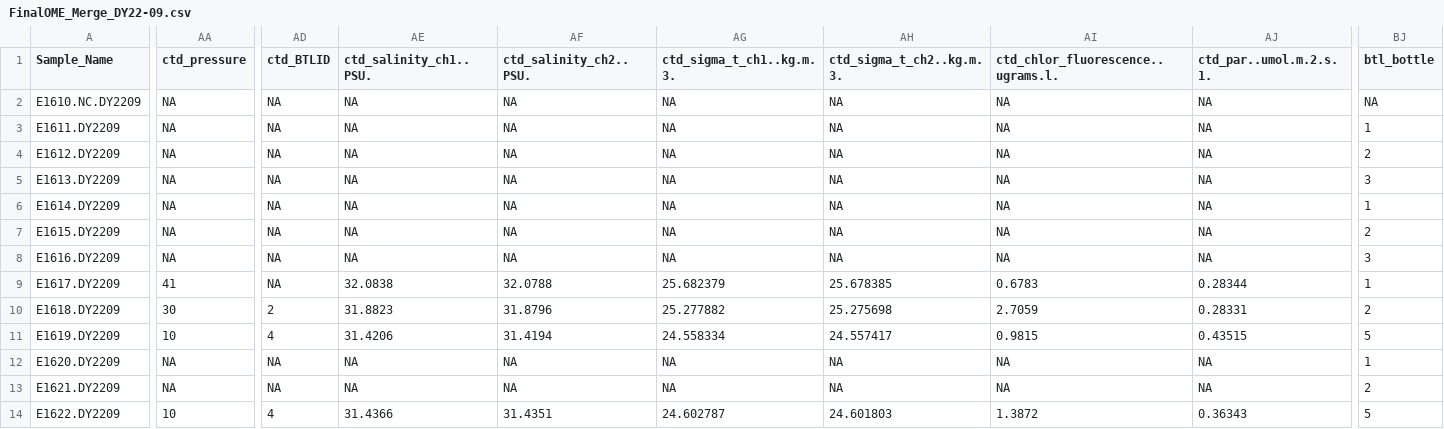
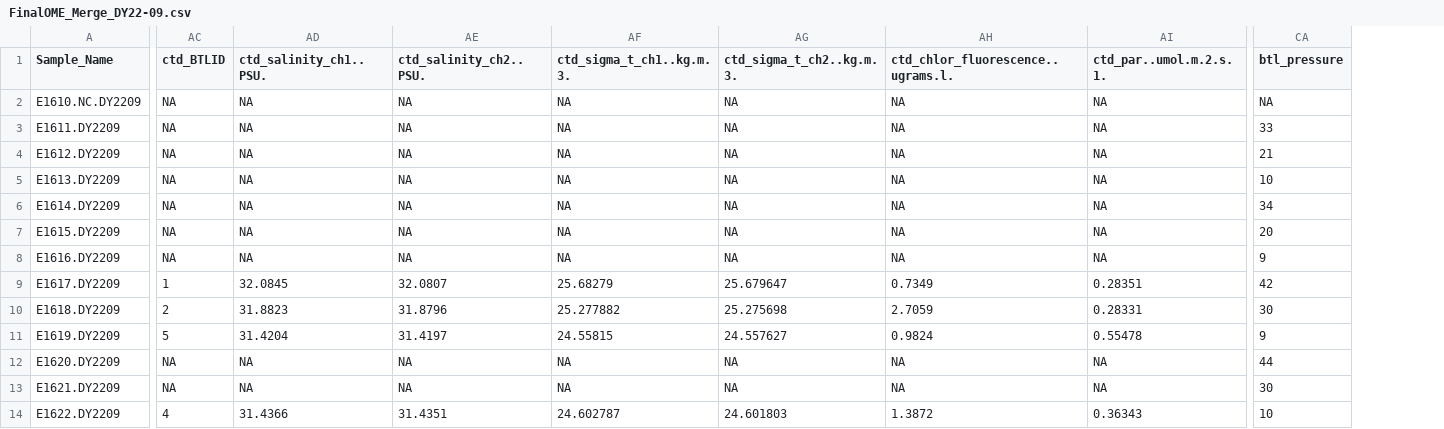
Before and after one commit to marinednadude/OME-EcoFOCI, a CSV file: EcoFOCI/data/1_SampleCollection/2022_DY22-09_CruiseData/FinalOME_Merge_DY22-09.csv, drawn as a sheet; only a part is shown, gaps mark what is left out; removed rows and columns are numbered as before the commit, all else as after; the diff covers the shown part only; the diff names each change by its address in the sheet, - before the commit and + after, or states it on an @@ line.

Commit message:
update dy2209 merge - Brynn

```diff
--- a/EcoFOCI/data/1_SampleCollection/2022_DY22-09_CruiseData/FinalOME_Merge_DY22-09.csv
+++ b/EcoFOCI/data/1_SampleCollection/2022_DY22-09_CruiseData/FinalOME_Merge_DY22-09.csv
-column AA (ctd_pressure), rows 2-14: NA | NA | NA | NA | NA | NA | NA | 41 | 30 | 10 | NA | NA | 10
-column BJ (btl_bottle), rows 2-14: NA | 1 | 2 | 3 | 1 | 2 | 3 | 1 | 2 | 5 | 1 | 2 | 5
+column CA (btl_pressure), rows 2-14: NA | 33 | 21 | 10 | 34 | 20 | 9 | 42 | 30 | 9 | 44 | 30 | 10
-AC9 (ctd_BTLID): NA
+AC9 (ctd_BTLID): 1
-AD9 (ctd_salinity_ch1..PSU.): 32.0838
+AD9 (ctd_salinity_ch1..PSU.): 32.0845
-AE9 (ctd_salinity_ch2..PSU.): 32.0788
+AE9 (ctd_salinity_ch2..PSU.): 32.0807
-AF9 (ctd_sigma_t_ch1..kg.m.3.): 25.682379
+AF9 (ctd_sigma_t_ch1..kg.m.3.): 25.68279
-AG9 (ctd_sigma_t_ch2..kg.m.3.): 25.678385
+AG9 (ctd_sigma_t_ch2..kg.m.3.): 25.679647
-AH9: 0.6783
+AH9: 0.7349
-AI9 (ctd_par..umol.m.2.s.1.): 0.28344
+AI9 (ctd_par..umol.m.2.s.1.): 0.28351
-AC11 (ctd_BTLID): 4
+AC11 (ctd_BTLID): 5
-AD11 (ctd_salinity_ch1..PSU.): 31.4206
+AD11 (ctd_salinity_ch1..PSU.): 31.4204
-AE11 (ctd_salinity_ch2..PSU.): 31.4194
+AE11 (ctd_salinity_ch2..PSU.): 31.4197
-AF11 (ctd_sigma_t_ch1..kg.m.3.): 24.558334
+AF11 (ctd_sigma_t_ch1..kg.m.3.): 24.55815
-AG11 (ctd_sigma_t_ch2..kg.m.3.): 24.557417
+AG11 (ctd_sigma_t_ch2..kg.m.3.): 24.557627
-AH11: 0.9815
+AH11: 0.9824
-AI11 (ctd_par..umol.m.2.s.1.): 0.43515
+AI11 (ctd_par..umol.m.2.s.1.): 0.55478
```
Also changed, not shown: 27 edited cells elsewhere in this file, 2 other files.
